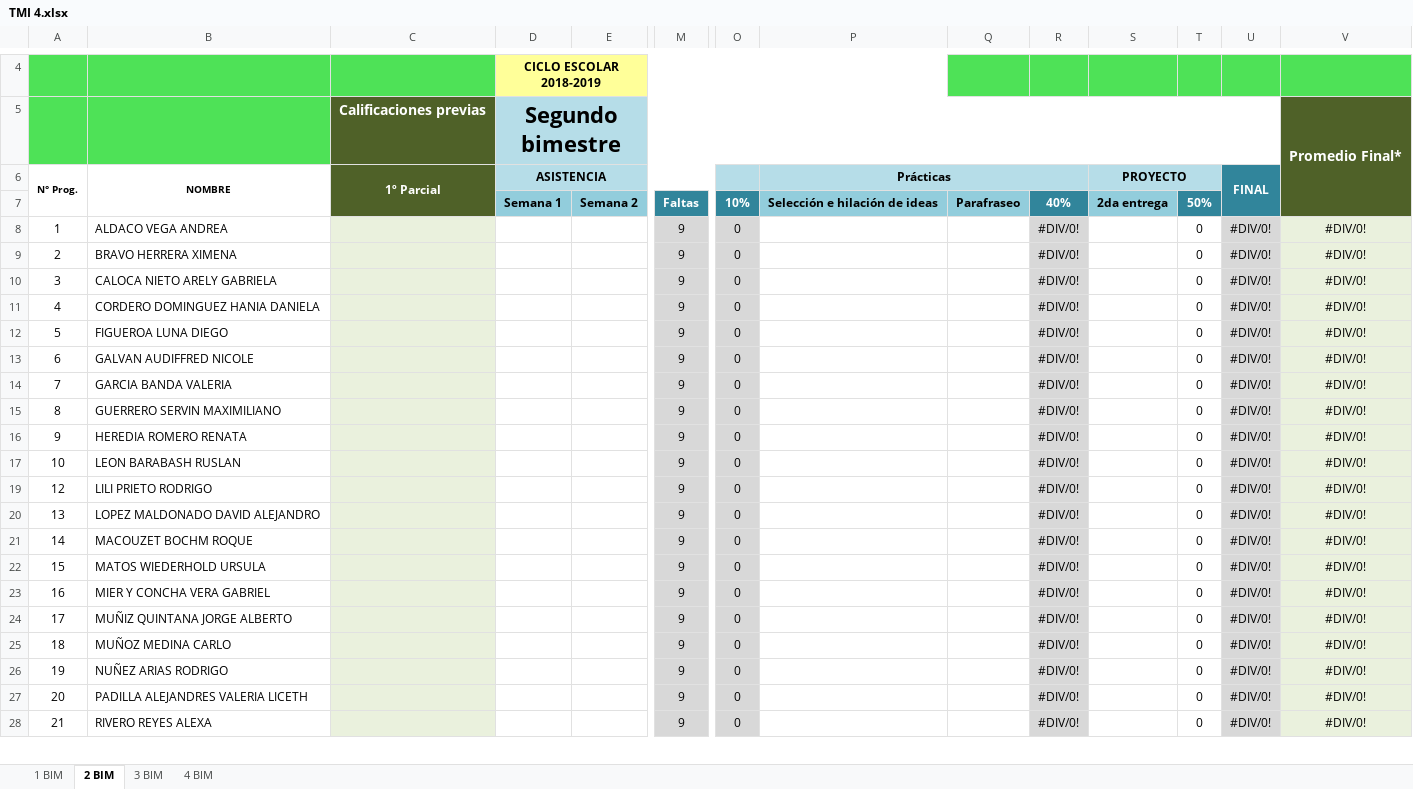
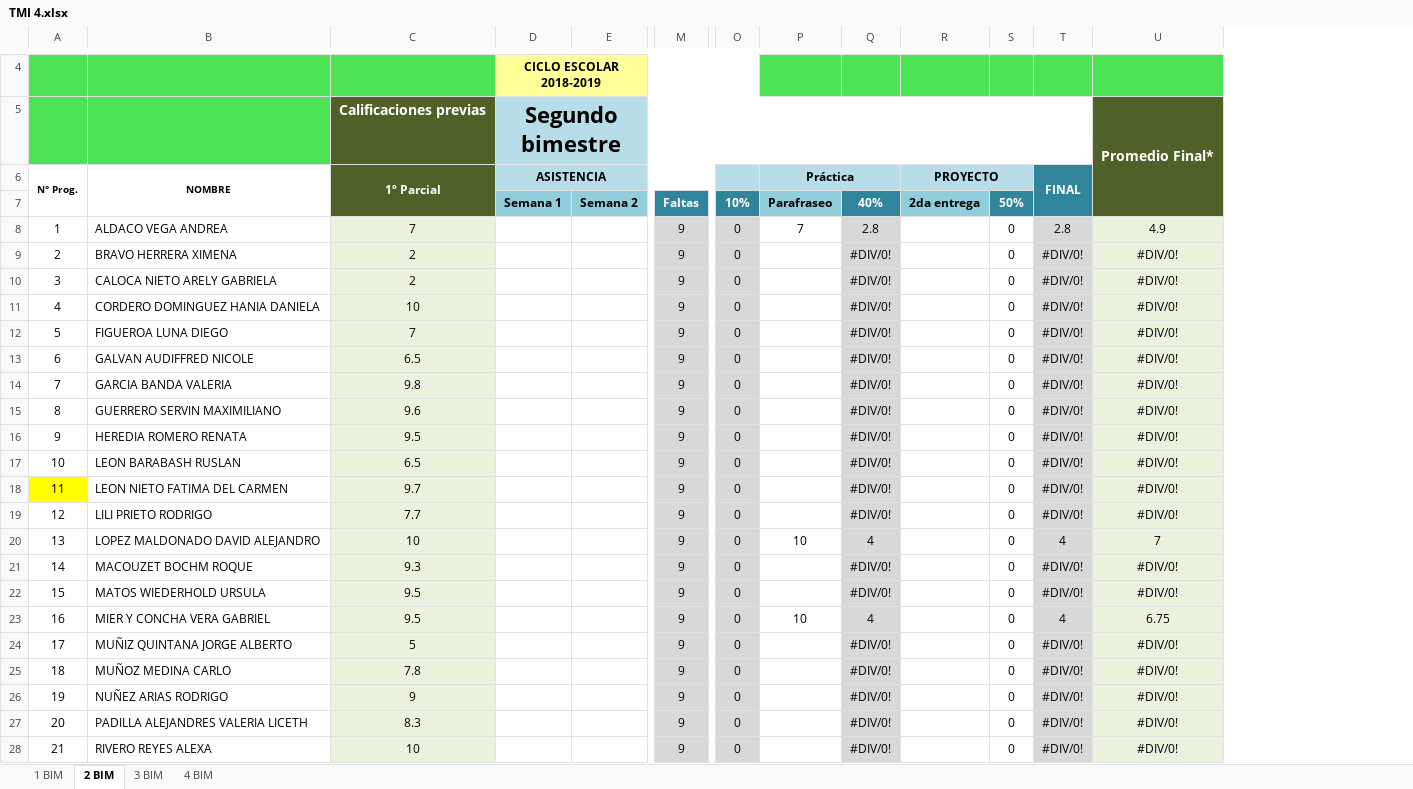
Before and after one commit to Adrifelcha/afchavez-019, an Excel workbook: JeanPiaget/2019-2020/Listas/TMI 4.xlsx, sheet 2 BIM, drawn as a sheet; only a part is shown, gaps mark what is left out; values as stored, in another font and other column widths than the file's, no borders; charts and pictures not drawn; removed rows and columns are numbered as before the commit, all else as after; rows hold the shown columns only; the diff covers the shown part only; the diff names each change by its address in the sheet, - before the commit and + after, or states it on an @@ line.

```diff
--- a/JeanPiaget/2019-2020/Listas/TMI 4.xlsx (sheet 2 BIM)
+++ b/JeanPiaget/2019-2020/Listas/TMI 4.xlsx (sheet 2 BIM)
-column P (Prácticas), row 7: Selección e hilación de ideas
-P6: (empty)
+P6: Práctica
-P6 fill: none
+P6 fill: #B6DDE8
+P6:Q6 merged
-C8 (1º Parcial): (empty)
+C8 (1º Parcial): 7
-P8 (Práctica): (empty)
+P8 (Práctica): 7
-Q8: #DIV/0!
+Q8: 2.8
-T8 (FINAL): #DIV/0!
+T8 (FINAL): 2.8
-U8: #DIV/0!
+U8: 4.9
-C9:C10 (1º Parcial): (empty)
+C9:C10 (1º Parcial): 2
-C11 (1º Parcial): (empty)
+C11 (1º Parcial): 10
-C12 (1º Parcial): (empty)
+C12 (1º Parcial): 7
-C13 (1º Parcial): (empty)
+C13 (1º Parcial): 6.5
-C14 (1º Parcial): (empty)
+C14 (1º Parcial): 9.8
-C15 (1º Parcial): (empty)
+C15 (1º Parcial): 9.6
-C16 (1º Parcial): (empty)
+C16 (1º Parcial): 9.5
-C17 (1º Parcial): (empty)
+C17 (1º Parcial): 6.5
+row 18: 11 | LEON NIETO FATIMA DEL CARMEN | 9.7 |  |  | 9 | 0 |  | #DIV/0! |  | 0 | #DIV/0! | #DIV/0!
-C19 (1º Parcial): (empty)
+C19 (1º Parcial): 7.7
-C20 (1º Parcial): (empty)
+C20 (1º Parcial): 10
-P20 (Práctica): (empty)
+P20 (Práctica): 10
-Q20: #DIV/0!
+Q20: 4
-T20 (FINAL): #DIV/0!
+T20 (FINAL): 4
-U20: #DIV/0!
+U20: 7
-C21 (1º Parcial): (empty)
+C21 (1º Parcial): 9.3
-C22:C23 (1º Parcial): (empty)
+C22:C23 (1º Parcial): 9.5
-P23 (Práctica): (empty)
+P23 (Práctica): 10
-Q23: #DIV/0!
+Q23: 4
-T23 (FINAL): #DIV/0!
+T23 (FINAL): 4
-U23: #DIV/0!
+U23: 6.75
-C24 (1º Parcial): (empty)
+C24 (1º Parcial): 5
-C25 (1º Parcial): (empty)
+C25 (1º Parcial): 7.8
-C26 (1º Parcial): (empty)
+C26 (1º Parcial): 9
-C27 (1º Parcial): (empty)
+C27 (1º Parcial): 8.3
-C28 (1º Parcial): (empty)
+C28 (1º Parcial): 10
```
Also changed, not shown: 3 edited cells elsewhere in this sheet, formulas that keep their value, charts or pictures, JeanPiaget/2019-2020/Listas/TMI 5-A.xlsx, 5 other files.
